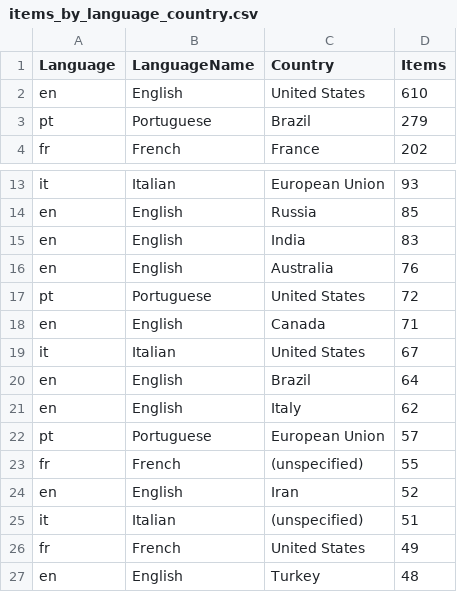
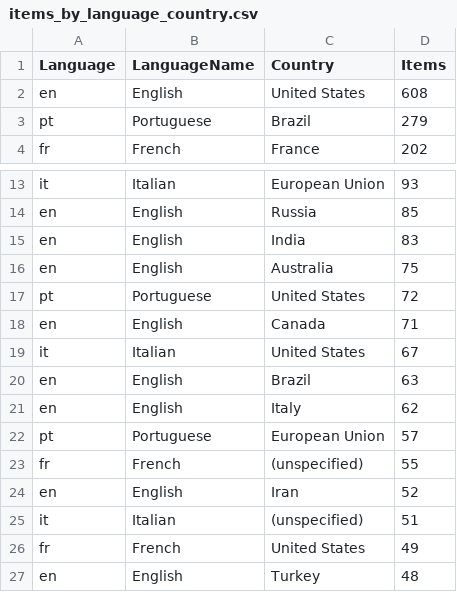
Before and after one commit to edekeulenaar/phd, a CSV file: data/items_by_language_country.csv, drawn as a sheet; only a part is shown, gaps mark what is left out.

```diff
--- a/data/items_by_language_country.csv
+++ b/data/items_by_language_country.csv
@@ -1,3 +1,3 @@
 Language,LanguageName,Country,Items
-en,English,United States,610
+en,English,United States,608
 pt,Portuguese,Brazil,279
@@ -15,3 +15,3 @@ en,English,Russia,85
 en,English,India,83
-en,English,Australia,76
+en,English,Australia,75
 pt,Portuguese,United States,72
@@ -19,3 +19,3 @@ en,English,Canada,71
 it,Italian,United States,67
-en,English,Brazil,64
+en,English,Brazil,63
 en,English,Italy,62
```
Also changed, not shown: data/items_by_disc_topic_subtopic.csv, data/items_by_language_country_topic.csv, 12 other files.
